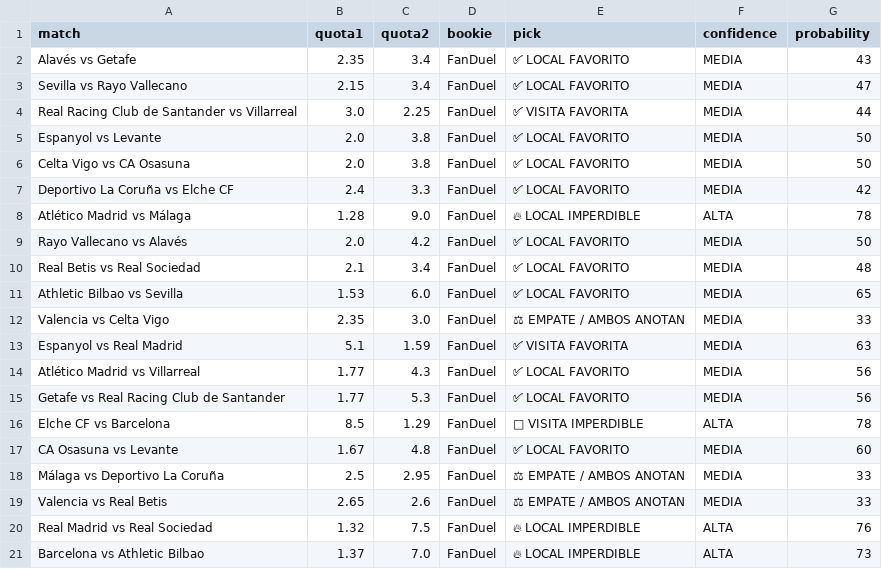
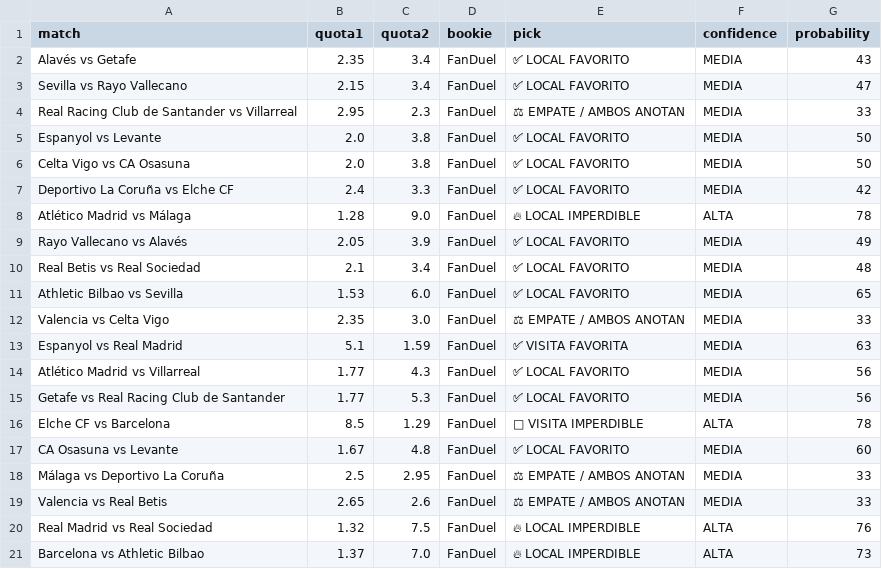
Before and after one commit to bernardinojosse/ia-deportiva-pro, a CSV file: campionati/campionato06.csv, drawn as a sheet; the diff names each change by its address in the sheet, - before the commit and + after, or states it on an @@ line.

```diff
--- a/campionati/campionato06.csv
+++ b/campionati/campionato06.csv
-B4 (quota1): 3.0
+B4 (quota1): 2.95
-C4 (quota2): 2.25
+C4 (quota2): 2.3
-E4 (pick): ✅ VISITA FAVORITA
+E4 (pick): ⚖ EMPATE / AMBOS ANOTAN
-G4 (probability): 44
+G4 (probability): 33
-B9 (quota1): 2.0
+B9 (quota1): 2.05
-C9 (quota2): 4.2
+C9 (quota2): 3.9
-G9 (probability): 50
+G9 (probability): 49
```
Also changed, not shown: campionati/campionato0.csv.
